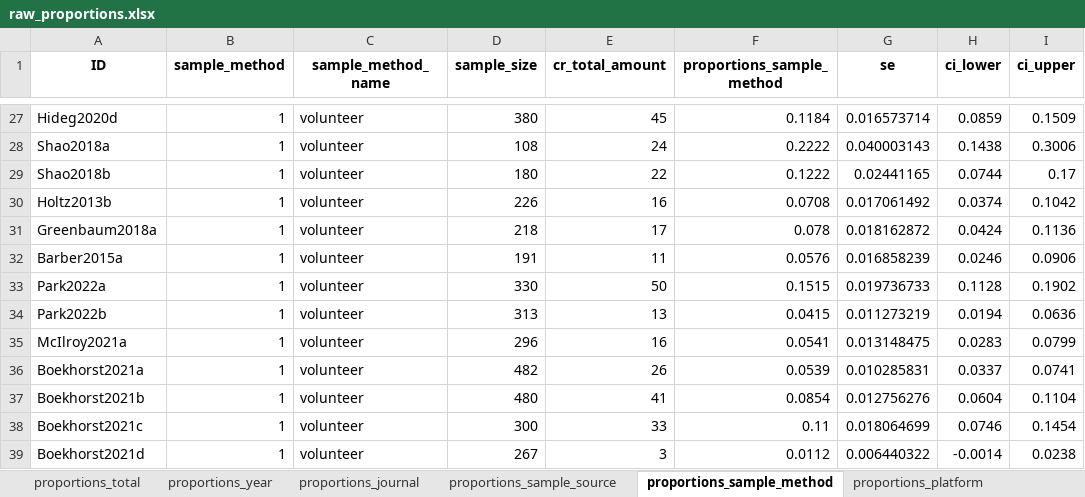
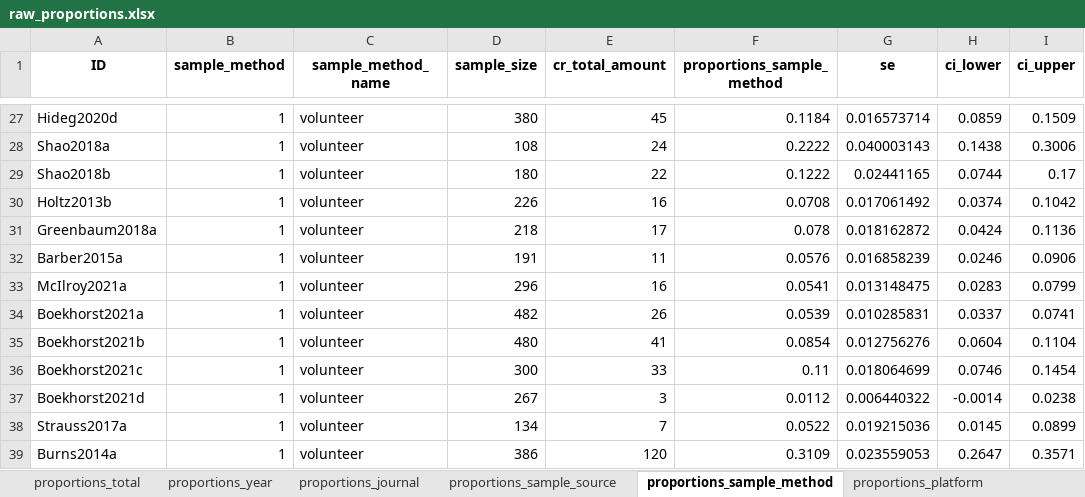
Before and after one commit to cory-moore/careless_response_meta_analysis, an Excel workbook: results/raw_proportions.xlsx, sheet proportions_sample_method, drawn as a sheet; only a part is shown, gaps mark what is left out; the shorter side is filled out with more unchanged rows; values as stored, in another font and other column widths than the file's, no borders; the diff names each change by its address in the sheet, - before the commit and + after, or states it on an @@ line.

```diff
--- a/results/raw_proportions.xlsx (sheet proportions_sample_method)
+++ b/results/raw_proportions.xlsx (sheet proportions_sample_method)
-row 33: Park2022a | 1 | volunteer | 330 | 50 | 0.1515 | 0.019736733 | 0.1128 | 0.1902
-row 34: Park2022b | 1 | volunteer | 313 | 13 | 0.0415 | 0.011273219 | 0.0194 | 0.0636
```
Also changed, not shown: sheet proportions_platform, sheet proportions_sample_source, sheet proportions_journal, sheet proportions_year, sheet proportions_total, results/frequencies.xlsx, 6 other files.
